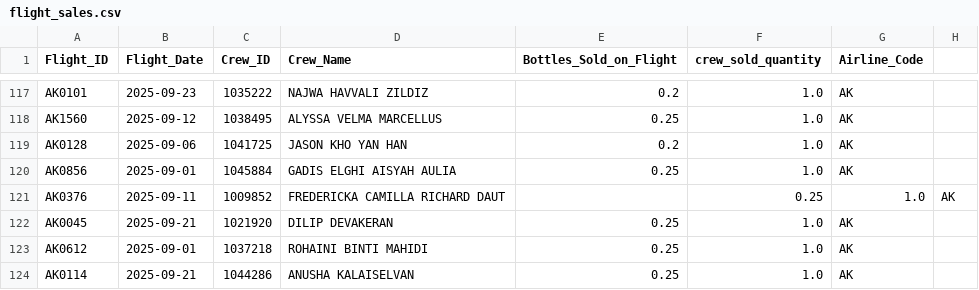
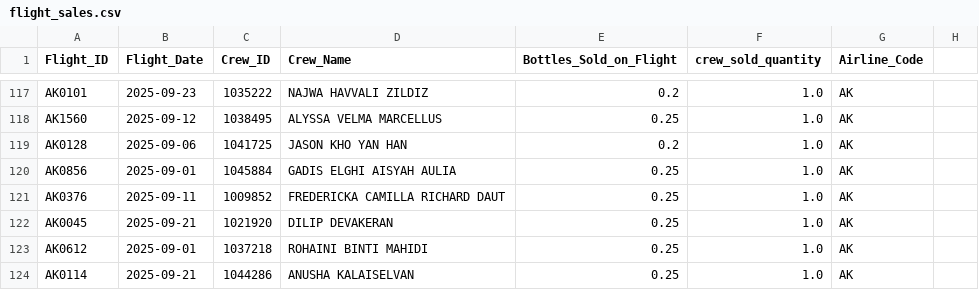
Before and after one commit to jonathanlau97/ccdprizepool, a CSV file: flight_sales.csv, drawn as a sheet; only a part is shown, gaps mark what is left out.

Commit message:
Update flight_sales.csv

```diff
--- a/flight_sales.csv
+++ b/flight_sales.csv
@@ -120,3 +120,3 @@ AK0128,2025-09-06,1041725,JASON KHO YAN HAN                                 ,0.2
 AK0856,2025-09-01,1045884,GADIS ELGHI AISYAH AULIA                          ,0.25,1.0,AK
-AK0376,2025-09-11,1009852,FREDERICKA CAMILLA RICHARD DAUT,                 ,0.25,1.0,AK
+AK0376,2025-09-11,1009852,FREDERICKA CAMILLA RICHARD DAUT                 ,0.25,1.0,AK
 AK0045,2025-09-21,1021920,DILIP DEVAKERAN                                   ,0.25,1.0,AK
```
